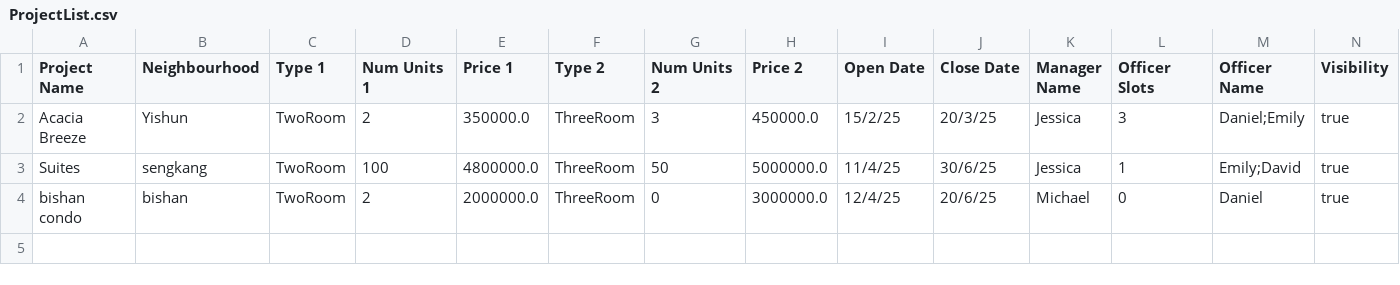
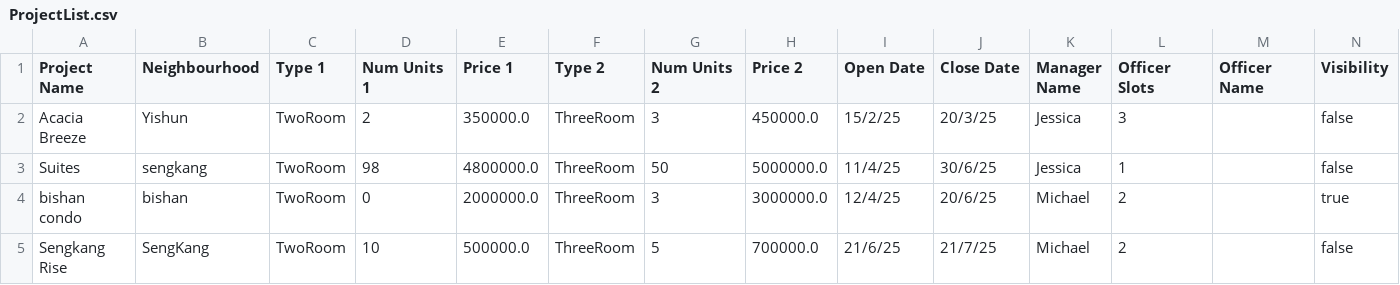
Before and after one commit to jannxle/SC2002-FDAD-GRP3-, a CSV file: BTO_application/data/ProjectList.csv, drawn as a sheet.

```diff
--- a/BTO_application/data/ProjectList.csv
+++ b/BTO_application/data/ProjectList.csv
@@ -1,4 +1,5 @@
 Project Name,Neighbourhood,Type 1,Num Units 1,Price 1,Type 2,Num Units 2,Price 2,Open Date,Close Date,Manager Name,Officer Slots,Officer Name,Visibility
-Acacia Breeze,Yishun,TwoRoom,2,350000.0,ThreeRoom,3,450000.0,15/2/25,20/3/25,Jessica,3,Daniel;Emily,true
-Suites,sengkang,TwoRoom,100,4800000.0,ThreeRoom,50,5000000.0,11/4/25,30/6/25,Jessica,1,Emily;David,true
-bishan condo,bishan,TwoRoom,2,2000000.0,ThreeRoom,0,3000000.0,12/4/25,20/6/25,Michael,0,Daniel,true
+Acacia Breeze,Yishun,TwoRoom,2,350000.0,ThreeRoom,3,450000.0,15/2/25,20/3/25,Jessica,3,,false
+Suites,sengkang,TwoRoom,98,4800000.0,ThreeRoom,50,5000000.0,11/4/25,30/6/25,Jessica,1,,false
+bishan condo,bishan,TwoRoom,0,2000000.0,ThreeRoom,3,3000000.0,12/4/25,20/6/25,Michael,2,,true
+Sengkang Rise,SengKang,TwoRoom,10,500000.0,ThreeRoom,5,700000.0,21/6/25,21/7/25,Michael,2,,false
```
Also changed, not shown: 19 other files.
